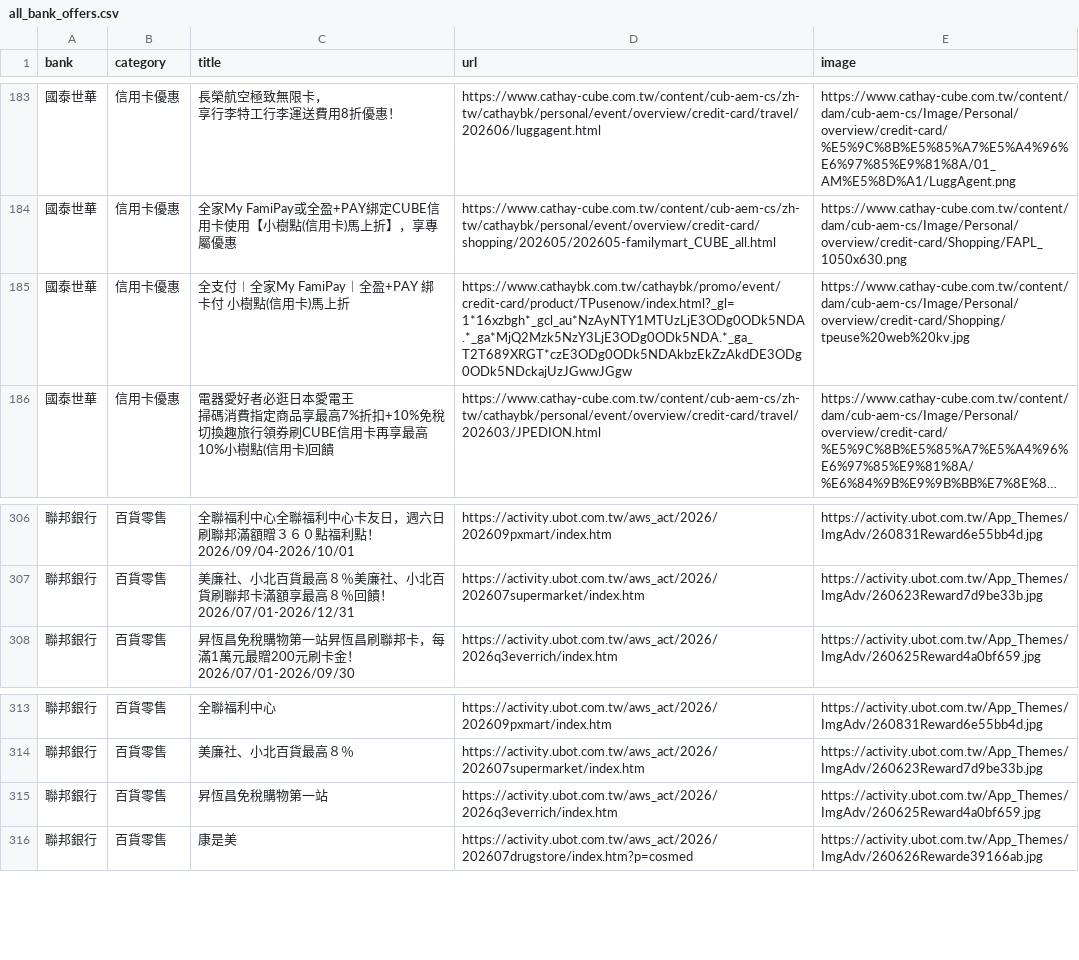
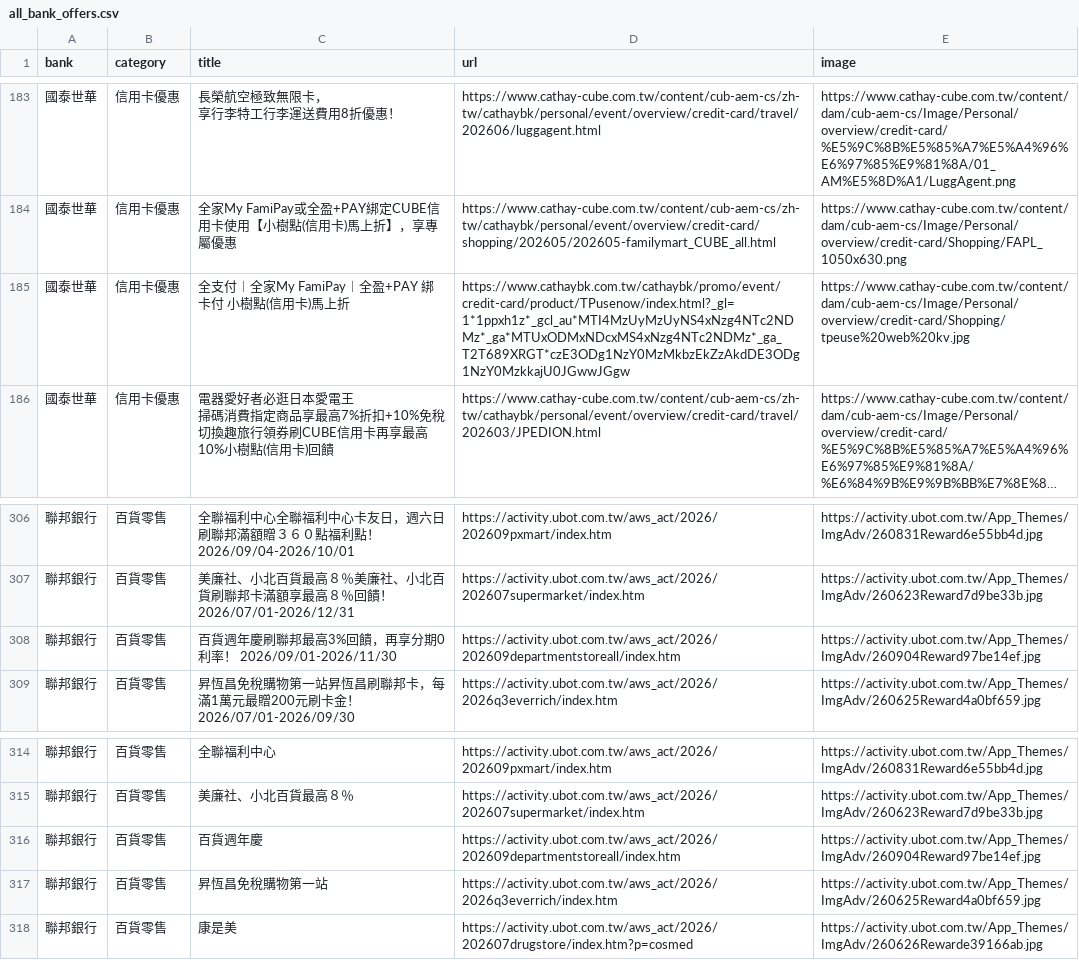
Before and after one commit to Kaiweng/Credit-Cards, a CSV file: all_bank_offers.csv, drawn as a sheet; only a part is shown, gaps mark what is left out; long unchanged cells end in …; the diff names each change by its address in the sheet, - before the commit and + after, or states it on an @@ line.

```diff
--- a/all_bank_offers.csv
+++ b/all_bank_offers.csv
-D185 (url): https://www.cathaybk.com.tw/cathaybk/promo/event/credit-card/product/TPusenow/index.html?_gl=1*16xzbgh*_gcl_au*NzAyNTY1MTUzLjE3ODg0ODk5NDA.*_ga*MjQ2Mzk5NzY3LjE3ODg0ODk5NDA.*_ga_T2T689XRGT*czE3ODg0ODk5NDAkbzEkZzAkdDE3ODg0ODk5NDckajUzJGwwJGgw
+D185 (url): https://www.cathaybk.com.tw/cathaybk/promo/event/credit-card/product/TPusenow/index.html?_gl=1*1ppxh1z*_gcl_au*MTI4MzUyMzUyNS4xNzg4NTc2NDMz*_ga*MTUxODMxNDcxMS4xNzg4NTc2NDMz*_ga_T2T689XRGT*czE3ODg1NzY0MzMkbzEkZzAkdDE3ODg1NzY0MzkkajU0JGwwJGgw
+row 308: 聯邦銀行 | 百貨零售 | 百貨週年慶刷聯邦最高3%回饋，再享分期0利率！ 2026/09/01-2026/11/30 | https://activity.ubot.com.tw/aws_act/2026/202609departmentstoreall/index.htm | https://activity.ubot.com.tw/App_Themes/ImgAdv/260904Reward97be14ef.jpg
+row 316: 聯邦銀行 | 百貨零售 | 百貨週年慶 | https://activity.ubot.com.tw/aws_act/2026/202609departmentstoreall/index.htm | https://activity.ubot.com.tw/App_Themes/ImgAdv/260904Reward97be14ef.jpg
```
Also changed, not shown: 2 other files.
